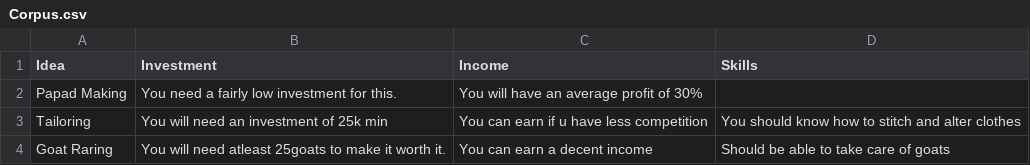
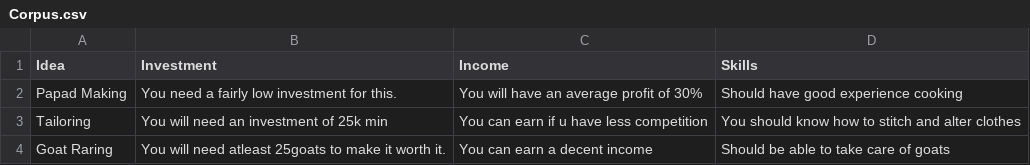
Before and after one commit to AdithyaPadmashali/buzz_women_chatbot_rasa, a CSV file: Corpus.csv, drawn as a sheet.

```diff
--- a/Corpus.csv
+++ b/Corpus.csv
@@ -1,3 +1,3 @@
 Idea,Investment,Income,Skills
-Papad Making,You need a fairly low investment for this.,You will have an average profit of 30%,
+Papad Making,You need a fairly low investment for this.,You will have an average profit of 30%,Should have good experience cooking
 Tailoring,You will need an investment of 25k min,You can earn if u have less competition,You should know how to stitch and alter clothes
```
Also changed, not shown: 7 other files.
